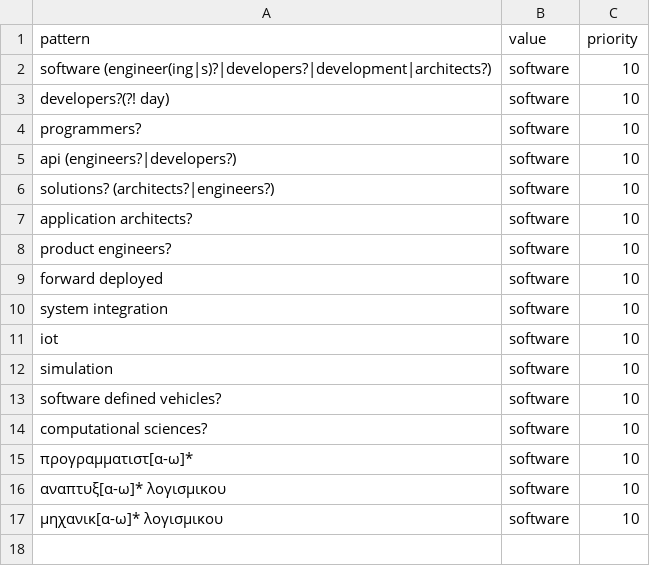
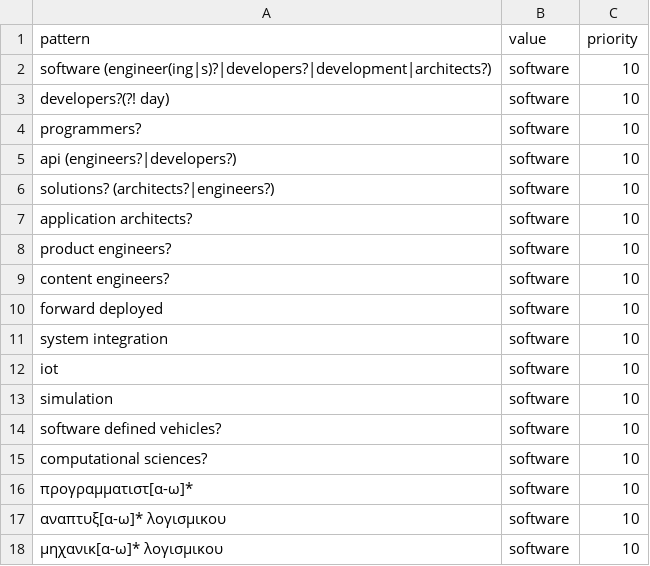
Before and after one commit to Turtel216/greek-job-market-tracker, a CSV file: transform/seeds/role_family_fallback_rules.csv, drawn as a sheet; the diff names each change by its address in the sheet, - before the commit and + after, or states it on an @@ line.

```diff
--- a/transform/seeds/role_family_fallback_rules.csv
+++ b/transform/seeds/role_family_fallback_rules.csv
+row 9: content engineers? | software | 10
```
Also changed, not shown: transform/seeds/role_family_rules.csv, 1 other file.
